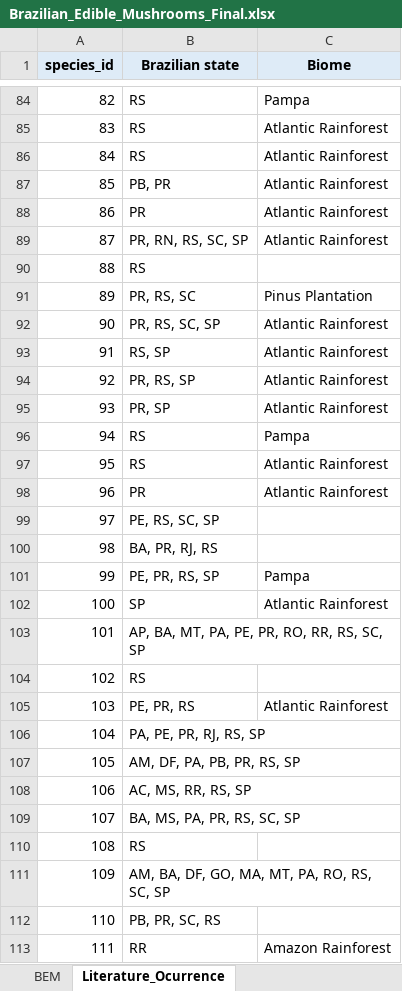
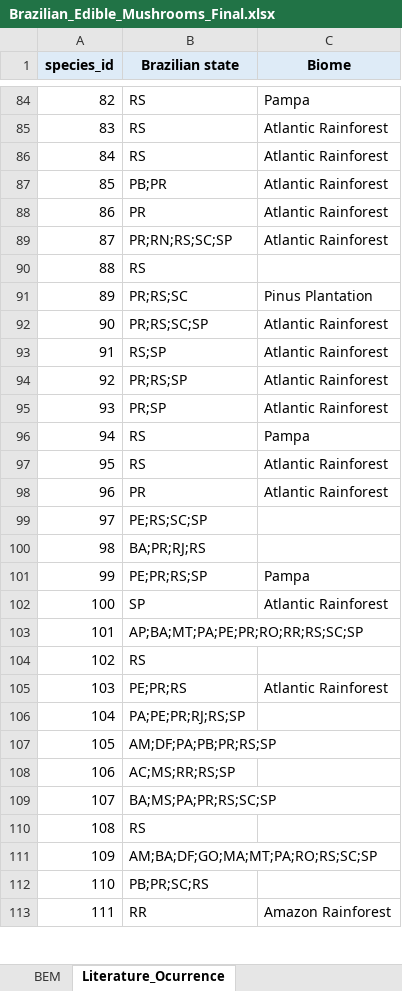
Before and after one commit to G2BC/BEM-server, an Excel workbook: support/Brazilian_Edible_Mushrooms_Final.xlsx, sheet Literature_Ocurrence, drawn as a sheet; only a part is shown, gaps mark what is left out; values as stored, in another font and other column widths than the file's, no borders; the diff covers the shown part only; the diff names each change by its address in the sheet, - before the commit and + after, or states it on an @@ line.

```diff
--- a/support/Brazilian_Edible_Mushrooms_Final.xlsx (sheet Literature_Ocurrence)
+++ b/support/Brazilian_Edible_Mushrooms_Final.xlsx (sheet Literature_Ocurrence)
-B87 (Brazilian state): PB, PR
+B87 (Brazilian state): PB;PR
-B89 (Brazilian state): PR, RN, RS, SC, SP
+B89 (Brazilian state): PR;RN;RS;SC;SP
-B91 (Brazilian state): PR, RS, SC
+B91 (Brazilian state): PR;RS;SC
-B92 (Brazilian state): PR, RS, SC, SP
+B92 (Brazilian state): PR;RS;SC;SP
-B93 (Brazilian state): RS, SP
+B93 (Brazilian state): RS;SP
-B94 (Brazilian state): PR, RS, SP
+B94 (Brazilian state): PR;RS;SP
-B95 (Brazilian state): PR, SP
+B95 (Brazilian state): PR;SP
-B99 (Brazilian state): PE, RS, SC, SP
+B99 (Brazilian state): PE;RS;SC;SP
-B100 (Brazilian state): BA, PR, RJ, RS
+B100 (Brazilian state): BA;PR;RJ;RS
-B101 (Brazilian state): PE, PR, RS, SP
+B101 (Brazilian state): PE;PR;RS;SP
-B103 (Brazilian state): AP, BA, MT, PA, PE, PR, RO, RR, RS, SC, SP
+B103 (Brazilian state): AP;BA;MT;PA;PE;PR;RO;RR;RS;SC;SP
-B105 (Brazilian state): PE, PR, RS
+B105 (Brazilian state): PE;PR;RS
-B106 (Brazilian state): PA, PE, PR, RJ, RS, SP
+B106 (Brazilian state): PA;PE;PR;RJ;RS;SP
-B107 (Brazilian state): AM, DF, PA, PB, PR, RS, SP
+B107 (Brazilian state): AM;DF;PA;PB;PR;RS;SP
-B108 (Brazilian state): AC, MS, RR, RS, SP
+B108 (Brazilian state): AC;MS;RR;RS;SP
-B109 (Brazilian state): BA, MS, PA, PR, RS, SC, SP
+B109 (Brazilian state): BA;MS;PA;PR;RS;SC;SP
-B111 (Brazilian state): AM, BA, DF, GO, MA, MT, PA, RO, RS, SC, SP
+B111 (Brazilian state): AM;BA;DF;GO;MA;MT;PA;RO;RS;SC;SP
-B112 (Brazilian state): PB, PR, SC, RS
+B112 (Brazilian state): PB;PR;SC;RS
```
Also changed, not shown: 1 added row and 317 edited cells elsewhere in this sheet, sheet BEM, 2 other files.
